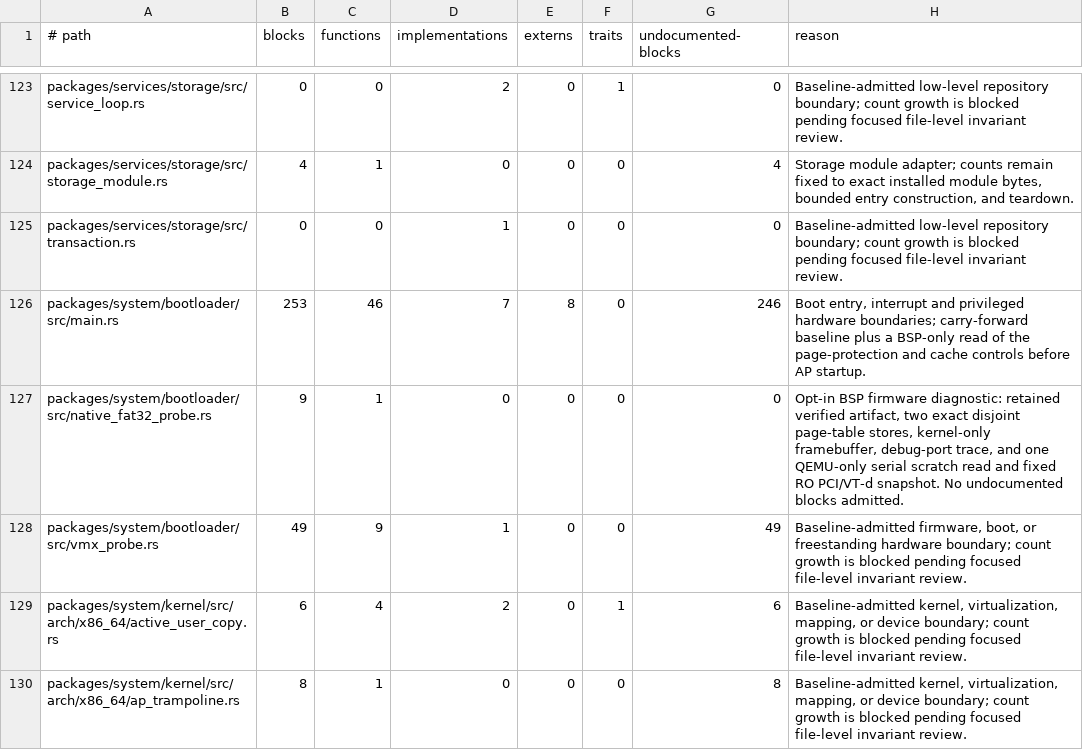
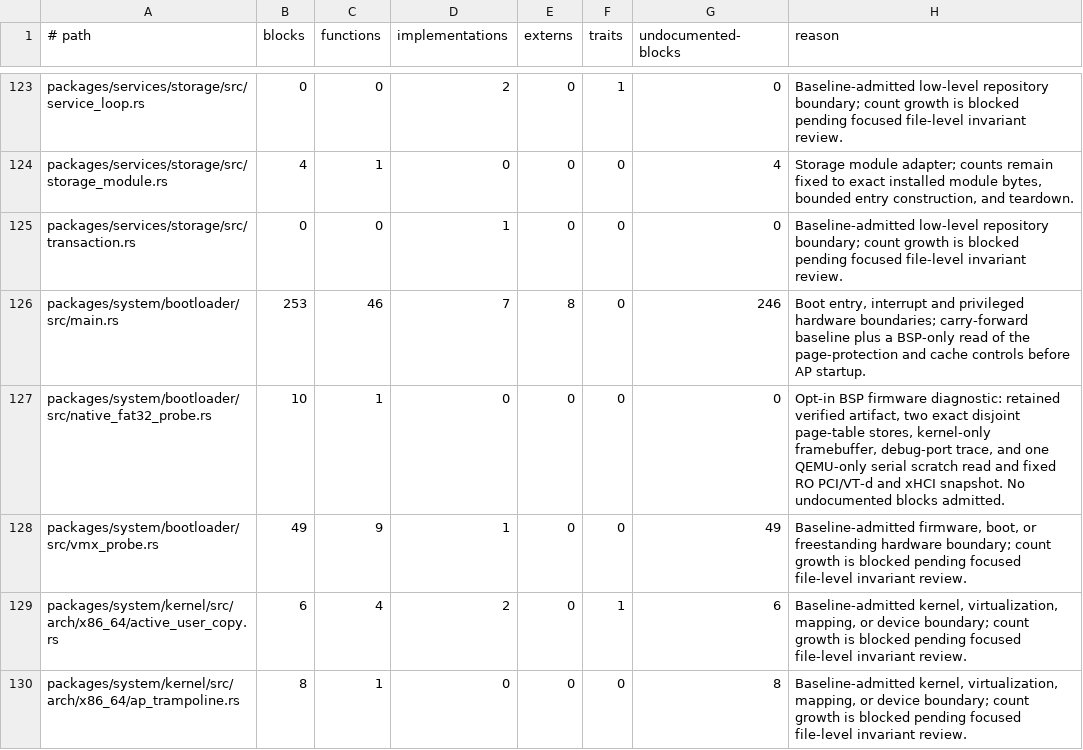
Before and after one commit to mitchellmachine/mrml, a TSV file: tools/ci/unsafe-policy.tsv, drawn as a sheet; only a part is shown, gaps mark what is left out.

```diff
--- a/tools/ci/unsafe-policy.tsv
+++ b/tools/ci/unsafe-policy.tsv
@@ -126,3 +126,3 @@ packages/services/storage/src/transaction.rs	0	0	1	0	0	0	Baseline-admitted low-l
 packages/system/bootloader/src/main.rs	253	46	7	8	0	246	Boot entry, interrupt and privileged hardware boundaries; carry-forward baseline plus a BSP-only read of the page-protection and cache controls before AP startup.
-packages/system/bootloader/src/native_fat32_probe.rs	9	1	0	0	0	0	Opt-in BSP firmware diagnostic: retained verified artifact, two exact disjoint page-table stores, kernel-only framebuffer, debug-port trace, and one QEMU-only serial scratch read and fixed RO PCI/VT-d snapshot. No undocumented blocks admitted.
+packages/system/bootloader/src/native_fat32_probe.rs	10	1	0	0	0	0	Opt-in BSP firmware diagnostic: retained verified artifact, two exact disjoint page-table stores, kernel-only framebuffer, debug-port trace, and one QEMU-only serial scratch read and fixed RO PCI/VT-d and xHCI snapshot. No undocumented blocks admitted.
 packages/system/bootloader/src/vmx_probe.rs	49	9	1	0	0	49	Baseline-admitted firmware, boot, or freestanding hardware boundary; count growth is blocked pending focused file-level invariant review.
```
Also changed, not shown: 6 other files.
